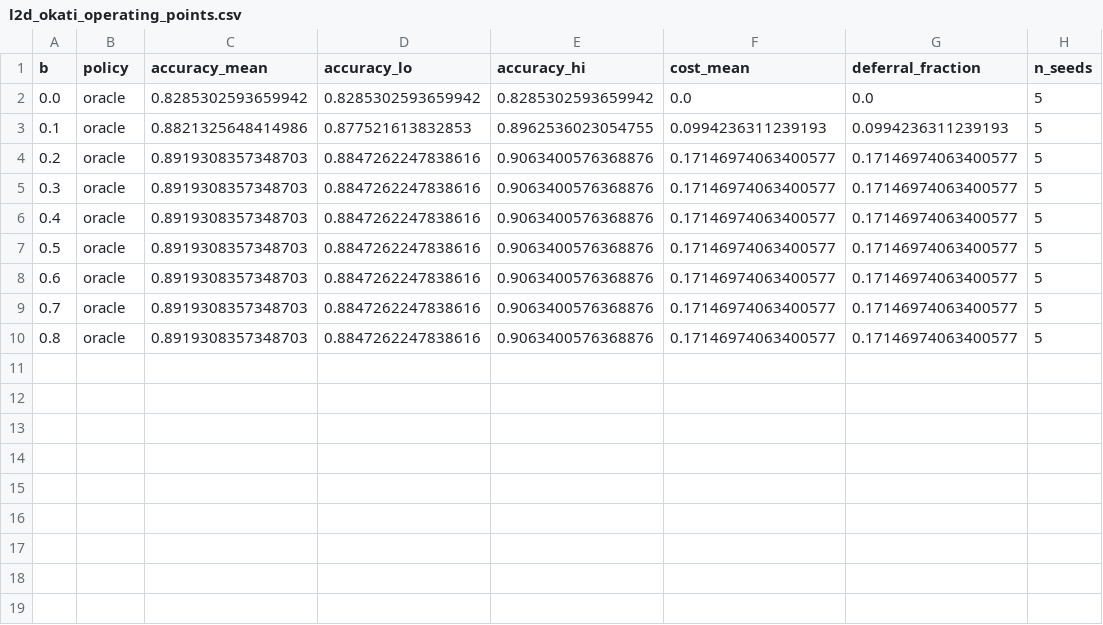
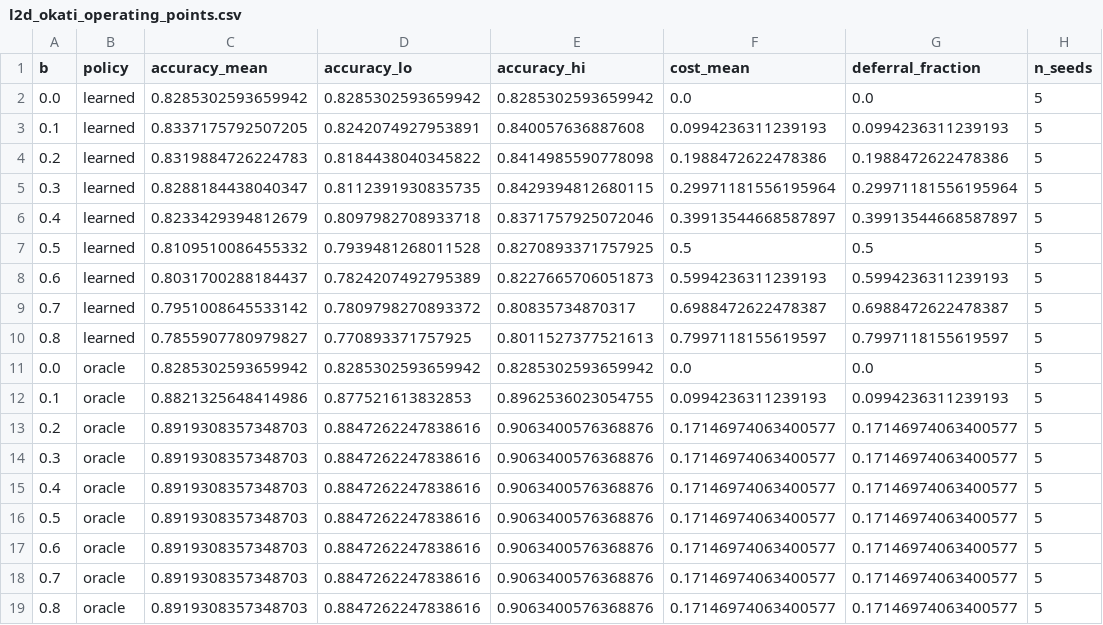
Before and after one commit to Alessandro-vecchi/Rethinking-human-AI-decision-making, a CSV file: results/l2d_okati_operating_points.csv, drawn as a sheet; the diff names each change by its address in the sheet, - before the commit and + after, or states it on an @@ line.

```diff
--- a/results/l2d_okati_operating_points.csv
+++ b/results/l2d_okati_operating_points.csv
+row 2: 0.0 | learned | 0.8285302593659942 | 0.8285302593659942 | 0.8285302593659942 | 0.0 | 0.0 | 5
+row 3: 0.1 | learned | 0.8337175792507205 | 0.8242074927953891 | 0.840057636887608 | 0.0994236311239193 | 0.0994236311239193 | 5
+row 4: 0.2 | learned | 0.8319884726224783 | 0.8184438040345822 | 0.8414985590778098 | 0.1988472622478386 | 0.1988472622478386 | 5
+row 5: 0.3 | learned | 0.8288184438040347 | 0.8112391930835735 | 0.8429394812680115 | 0.29971181556195964 | 0.29971181556195964 | 5
+row 6: 0.4 | learned | 0.8233429394812679 | 0.8097982708933718 | 0.8371757925072046 | 0.39913544668587897 | 0.39913544668587897 | 5
+row 7: 0.5 | learned | 0.8109510086455332 | 0.7939481268011528 | 0.8270893371757925 | 0.5 | 0.5 | 5
+row 8: 0.6 | learned | 0.8031700288184437 | 0.7824207492795389 | 0.8227665706051873 | 0.5994236311239193 | 0.5994236311239193 | 5
+row 9: 0.7 | learned | 0.7951008645533142 | 0.7809798270893372 | 0.80835734870317 | 0.6988472622478387 | 0.6988472622478387 | 5
+row 10: 0.8 | learned | 0.7855907780979827 | 0.770893371757925 | 0.8011527377521613 | 0.7997118155619597 | 0.7997118155619597 | 5
```
Also changed, not shown: 5 other files.
